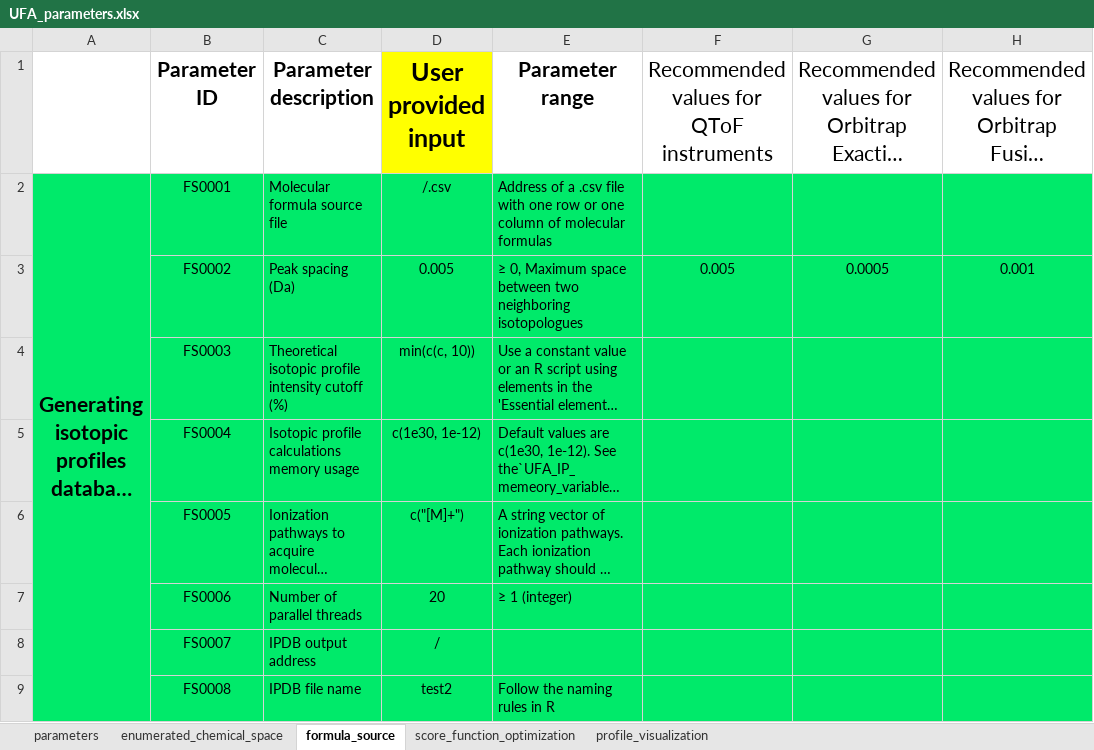
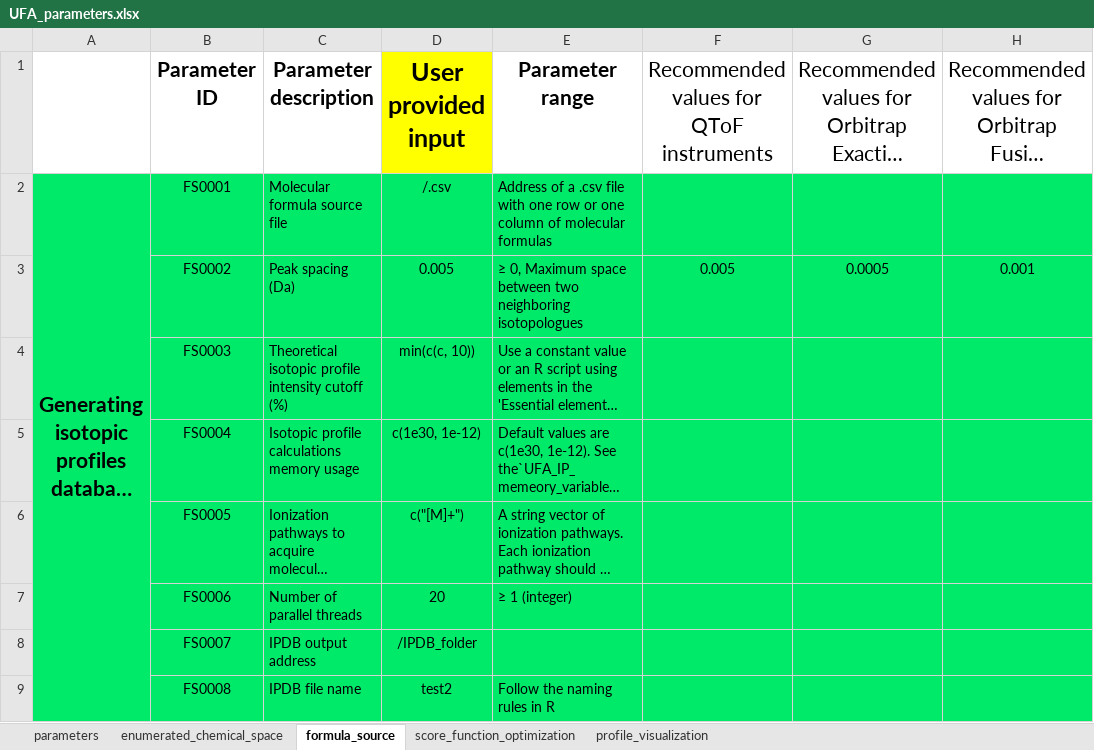
Before and after one commit to cran/IDSL.UFA, an Excel workbook: inst/extdata/UFA_parameters.xlsx, sheet formula_source, drawn as a sheet; long unchanged cells end in …; values as stored, in another font and other column widths than the file's, no borders; the diff names each change by its address in the sheet, - before the commit and + after, or states it on an @@ line.

```diff
--- a/inst/extdata/UFA_parameters.xlsx (sheet formula_source)
+++ b/inst/extdata/UFA_parameters.xlsx (sheet formula_source)
-D8 (User provided input): /
+D8 (User provided input): /IPDB_folder
```
Also changed, not shown: sheet parameters, sheet profile_visualization, sheet score_function_optimization, sheet enumerated_chemical_space, 27 other files.
